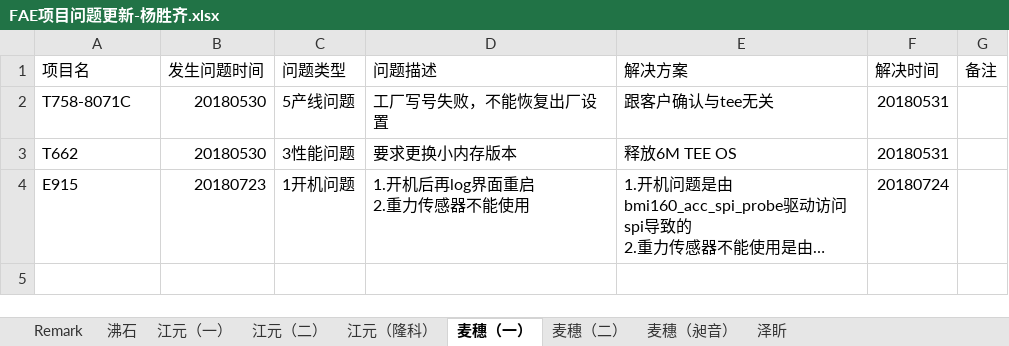
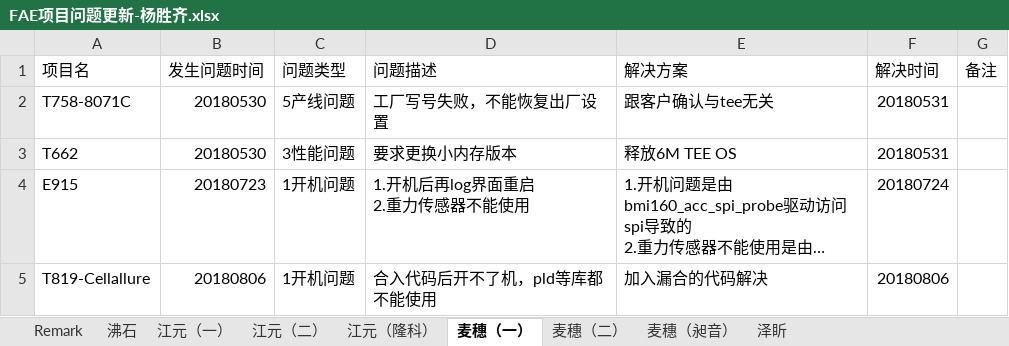
Before and after one commit to wqing777/FAE-Weekday-, an Excel workbook: FAE项目问题更新-杨胜齐.xlsx, sheet 麦穗（一）, drawn as a sheet; long unchanged cells end in …; values as stored, in another font and other column widths than the file's, no borders; the diff names each change by its address in the sheet, - before the commit and + after, or states it on an @@ line.

```diff
--- a/FAE项目问题更新-杨胜齐.xlsx (sheet 麦穗（一）)
+++ b/FAE项目问题更新-杨胜齐.xlsx (sheet 麦穗（一）)
+row 5: T819-Cellallure | 20180806 | 1开机问题 | 合入代码后开不了机，pld等库都不能使用 | 加入漏合的代码解决 | 20180806
```
Also changed, not shown: sheet 江元（一）, sheet 沸石, sheet 江元（隆科）.
